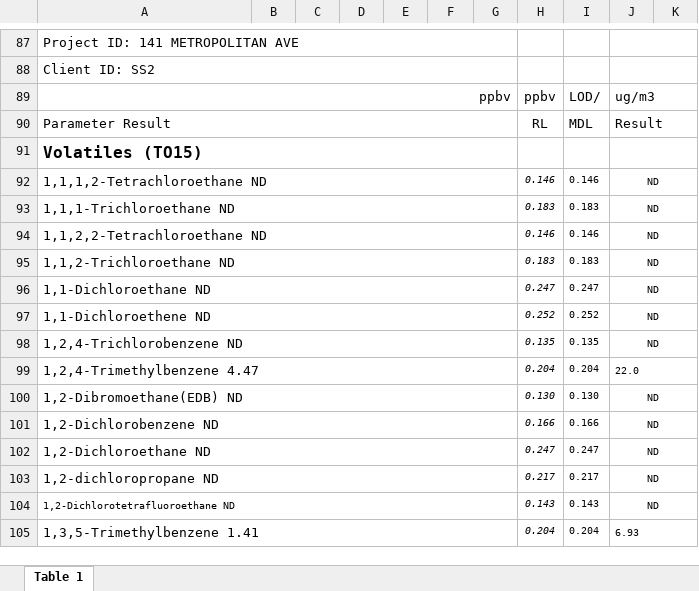
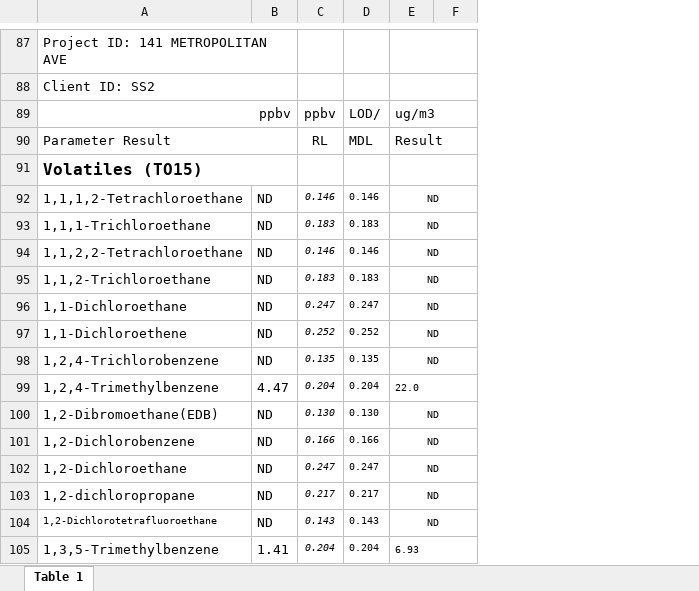
Before and after one commit to siyuegao1205/ehs_capstone_nycdoh, an Excel workbook: data/data_from_M/phoenix/SV 141 Metropolitan Avenue.xlsx, sheet Table 1, drawn as a sheet; only a part is shown, gaps mark what is left out; values as stored, in another font and other column widths than the file's, no borders; charts and pictures not drawn; removed rows and columns are numbered as before the commit, all else as after; the diff covers the shown part only; the diff names each change by its address in the sheet, - before the commit and + after, or states it on an @@ line.

```diff
--- a/data/data_from_M/phoenix/SV 141 Metropolitan Avenue.xlsx (sheet Table 1)
+++ b/data/data_from_M/phoenix/SV 141 Metropolitan Avenue.xlsx (sheet Table 1)
-column B, empty
-column C, empty
-column D, empty
-column E, empty
-column G, empty
-A92: 1,1,1,2-Tetrachloroethane ND
+A92: 1,1,1,2-Tetrachloroethane
-A92:G92 merged
-B92:B98: (empty)
+B92:B98: ND
-A93: 1,1,1-Trichloroethane ND
+A93: 1,1,1-Trichloroethane
-A93:G93 merged
-A94: 1,1,2,2-Tetrachloroethane ND
+A94: 1,1,2,2-Tetrachloroethane
-A94:G94 merged
-A95: 1,1,2-Trichloroethane ND
+A95: 1,1,2-Trichloroethane
-A95:G95 merged
-A96: 1,1-Dichloroethane ND
+A96: 1,1-Dichloroethane
-A96:G96 merged
-A97: 1,1-Dichloroethene ND
+A97: 1,1-Dichloroethene
-A97:G97 merged
-A98: 1,2,4-Trichlorobenzene ND
+A98: 1,2,4-Trichlorobenzene
-A98:G98 merged
-A99: 1,2,4-Trimethylbenzene 4.47
+A99: 1,2,4-Trimethylbenzene
-A99:G99 merged
-B99: (empty)
+B99: 4.47
-A100: 1,2-Dibromoethane(EDB) ND
+A100: 1,2-Dibromoethane(EDB)
-A100:G100 merged
-B100:B104: (empty)
+B100:B104: ND
-A101: 1,2-Dichlorobenzene ND
+A101: 1,2-Dichlorobenzene
-A101:G101 merged
-A102: 1,2-Dichloroethane ND
+A102: 1,2-Dichloroethane
-A102:G102 merged
-A103: 1,2-dichloropropane ND
+A103: 1,2-dichloropropane
-A103:G103 merged
-A104: 1,2-Dichlorotetrafluoroethane ND
+A104: 1,2-Dichlorotetrafluoroethane
-A104:G104 merged
-A105: 1,3,5-Trimethylbenzene 1.41
+A105: 1,3,5-Trimethylbenzene
-A105:G105 merged
-B105: (empty)
+B105: 1.41
```
Also changed, not shown: 1 added row, 1 removed row, 129 edited cells and merged cells elsewhere in this sheet, charts or pictures, data/data_from_M/phoenix/SV 81 McGuinness Blvd.xlsx, 31 other files.
